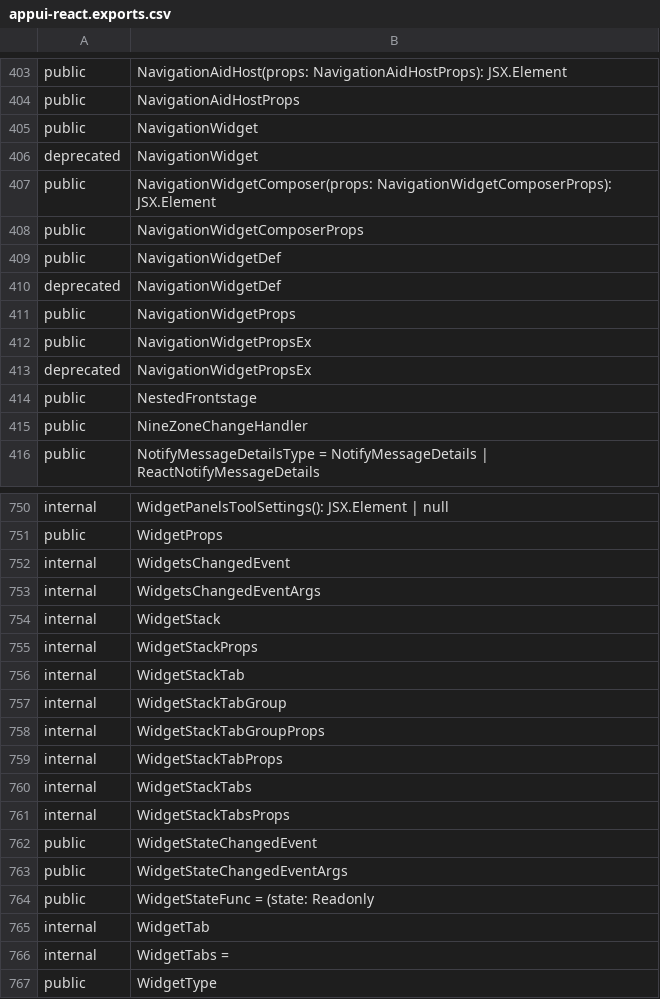
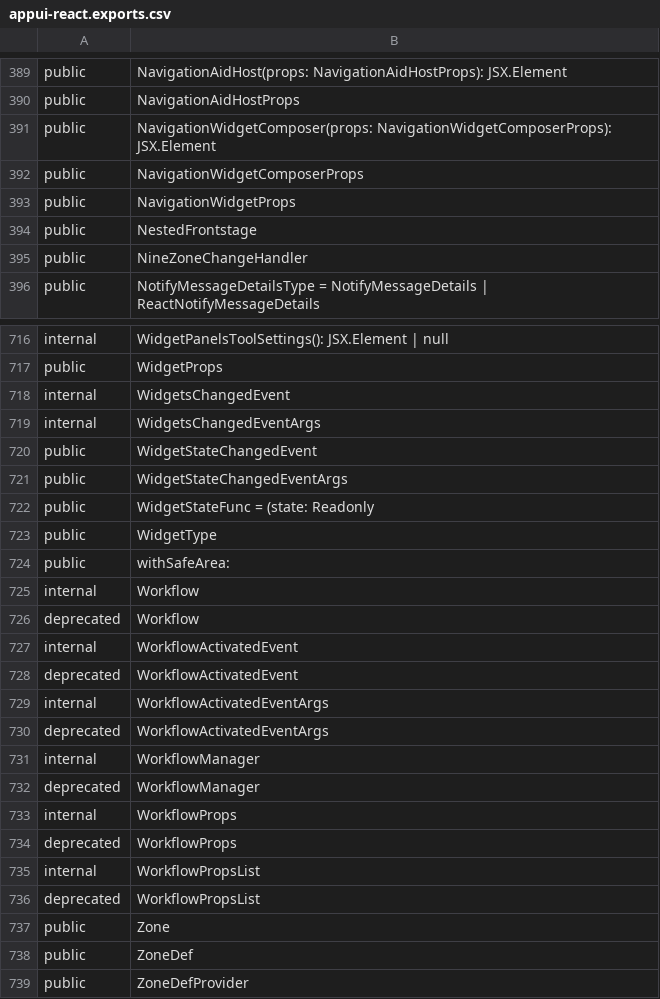
Before and after one commit to iTwin/appui, a CSV file: common/api/summary/appui-react.exports.csv, drawn as a sheet; only a part is shown, gaps mark what is left out; the shorter side is filled out with more unchanged rows; the diff covers the shown part only; the diff names each change by its address in the sheet, - before the commit and + after, or states it on an @@ line.

```diff
--- a/common/api/summary/appui-react.exports.csv
+++ b/common/api/summary/appui-react.exports.csv
-row 405: public | NavigationWidget
-row 406: deprecated | NavigationWidget
-row 409: public | NavigationWidgetDef
-row 410: deprecated | NavigationWidgetDef
-row 412: public | NavigationWidgetPropsEx
-row 413: deprecated | NavigationWidgetPropsEx
-row 754: internal | WidgetStack
-row 755: internal | WidgetStackProps
-row 756: internal | WidgetStackTab
-row 757: internal | WidgetStackTabGroup
-row 758: internal | WidgetStackTabGroupProps
-row 759: internal | WidgetStackTabProps
-row 760: internal | WidgetStackTabs
-row 761: internal | WidgetStackTabsProps
-row 765: internal | WidgetTab
-row 766: internal | WidgetTabs =
```
Also changed, not shown: 29 removed rows elsewhere in this file, common/api/summary/appui-layout-react.exports.csv, 2 other files.
